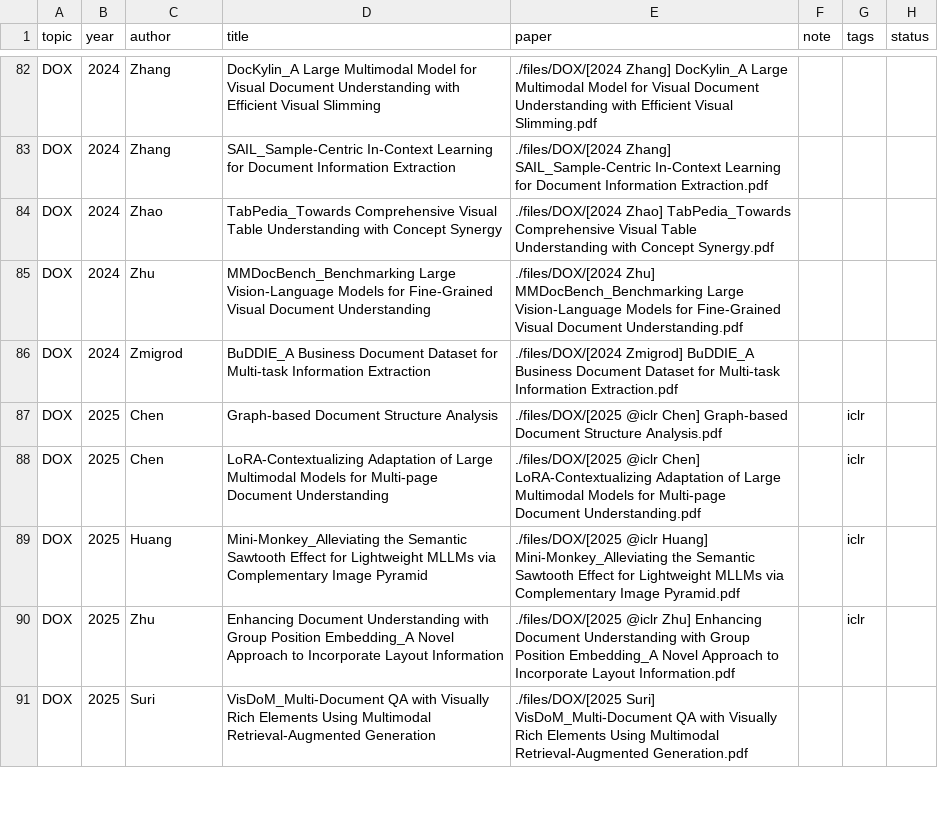
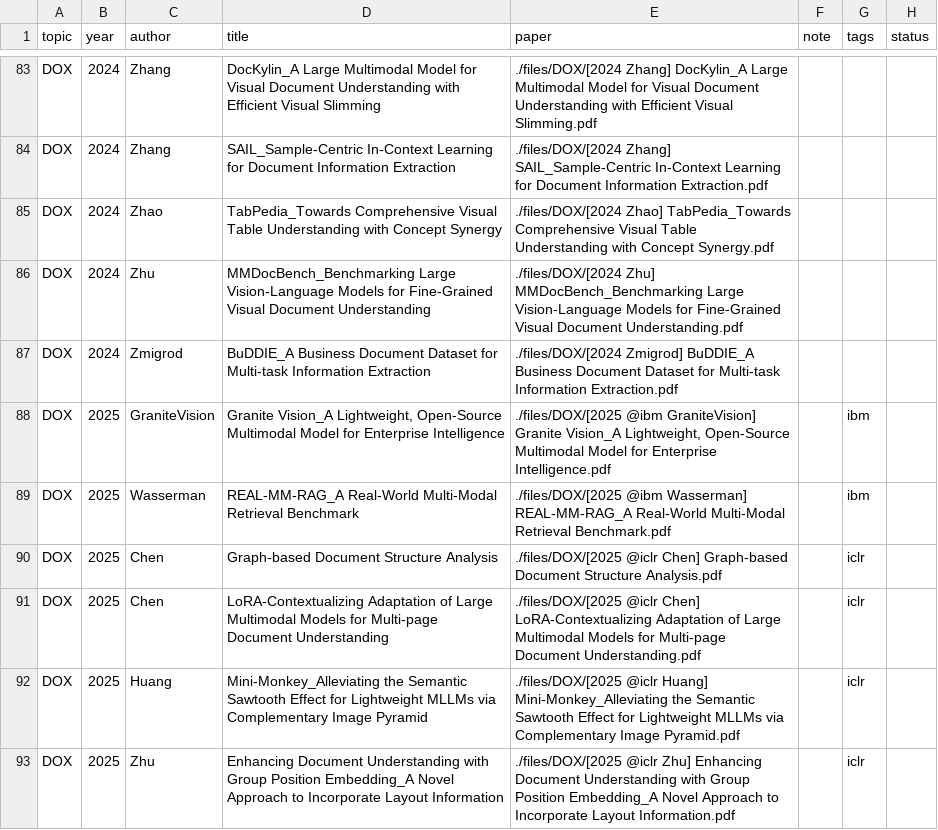
Before and after one commit to Gwanbou/Papers, a CSV file: automation/database.csv, drawn as a sheet; only a part is shown, gaps mark what is left out; the shorter side is filled out with more unchanged rows; the diff covers the shown part only.

Commit message:
update papers

```diff
--- a/automation/database.csv
+++ b/automation/database.csv
@@ -86,2 +87,4 @@ DOX,2024,Zhu,MMDocBench_Benchmarking Large Vision-Language Models for Fine-Grain
 DOX,2024,Zmigrod,BuDDIE_A Business Document Dataset for Multi-task Information Extraction,./files/DOX/[2024 Zmigrod] BuDDIE_A Business Document Dataset for Multi-task Information Extraction.pdf,,,
+DOX,2025,GraniteVision,"Granite Vision_A Lightweight, Open-Source Multimodal Model for Enterprise Intelligence","./files/DOX/[2025 @ibm GraniteVision] Granite Vision_A Lightweight, Open-Source Multimodal Model for Enterprise Intelligence.pdf",,ibm,
+DOX,2025,Wasserman,REAL-MM-RAG_A Real-World Multi-Modal Retrieval Benchmark,./files/DOX/[2025 @ibm Wasserman] REAL-MM-RAG_A Real-World Multi-Modal Retrieval Benchmark.pdf,,ibm,
 DOX,2025,Chen,Graph-based Document Structure Analysis,./files/DOX/[2025 @iclr Chen] Graph-based Document Structure Analysis.pdf,,iclr,
```
Also changed, not shown: 6 added rows elsewhere in this file, 9 other files.
